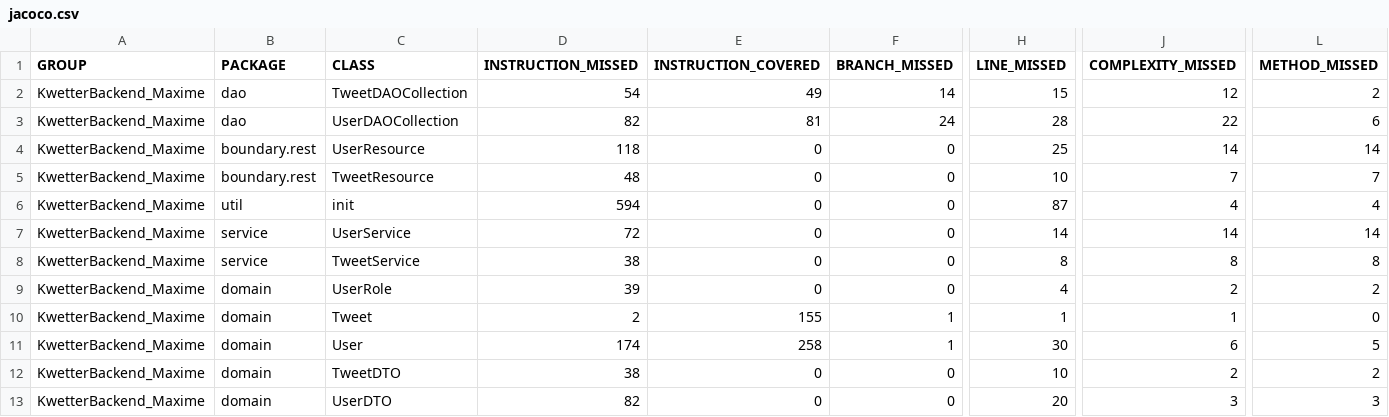
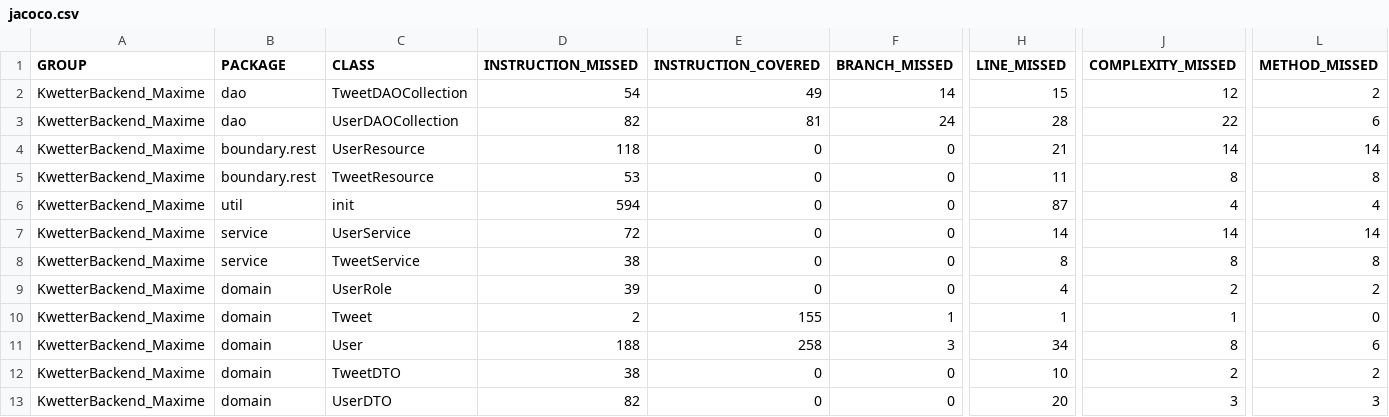
Before and after one commit to felucius/KwetterBackendAPI, a CSV file: target/site/jacoco/jacoco.csv, drawn as a sheet; only a part is shown, gaps mark what is left out; the diff names each change by its address in the sheet, - before the commit and + after, or states it on an @@ line.

```diff
--- a/target/site/jacoco/jacoco.csv
+++ b/target/site/jacoco/jacoco.csv
-H4 (LINE_MISSED): 25
+H4 (LINE_MISSED): 21
-D5 (INSTRUCTION_MISSED): 48
+D5 (INSTRUCTION_MISSED): 53
-H5 (LINE_MISSED): 10
+H5 (LINE_MISSED): 11
-J5 (COMPLEXITY_MISSED): 7
+J5 (COMPLEXITY_MISSED): 8
-L5 (METHOD_MISSED): 7
+L5 (METHOD_MISSED): 8
-D11 (INSTRUCTION_MISSED): 174
+D11 (INSTRUCTION_MISSED): 188
-F11 (BRANCH_MISSED): 1
+F11 (BRANCH_MISSED): 3
-H11 (LINE_MISSED): 30
+H11 (LINE_MISSED): 34
-J11 (COMPLEXITY_MISSED): 6
+J11 (COMPLEXITY_MISSED): 8
-L11 (METHOD_MISSED): 5
+L11 (METHOD_MISSED): 6
```
Also changed, not shown: 53 other files.
